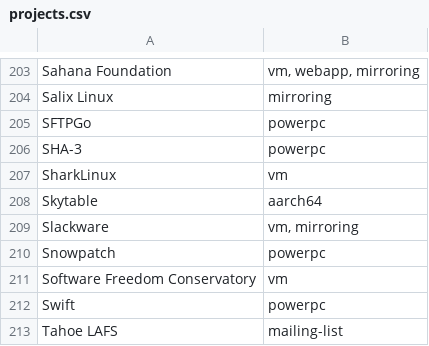
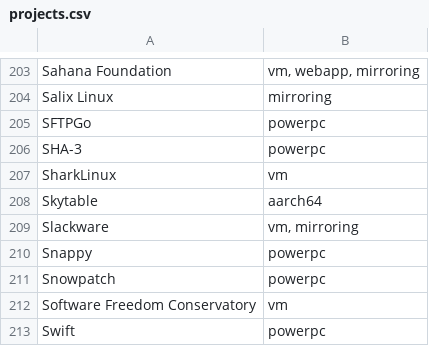
Before and after one commit to osuosl/osuosl-pelican, a CSV file: content/services/hosting/projects.csv, drawn as a sheet; only a part is shown, gaps mark what is left out; the shorter side is filled out with more unchanged rows; the diff names each change by its address in the sheet, - before the commit and + after, or states it on an @@ line.

Commit message:
add Snappy to hosted POWER projects
Signed-off-by: Robert Detjens <detjensrobert@osuosl.org>

```diff
--- a/content/services/hosting/projects.csv
+++ b/content/services/hosting/projects.csv
+row 210: Snappy | powerpc
```
Also changed, not shown: content/services/csv/powerdev_open_source_projects.csv, 2 other files.
